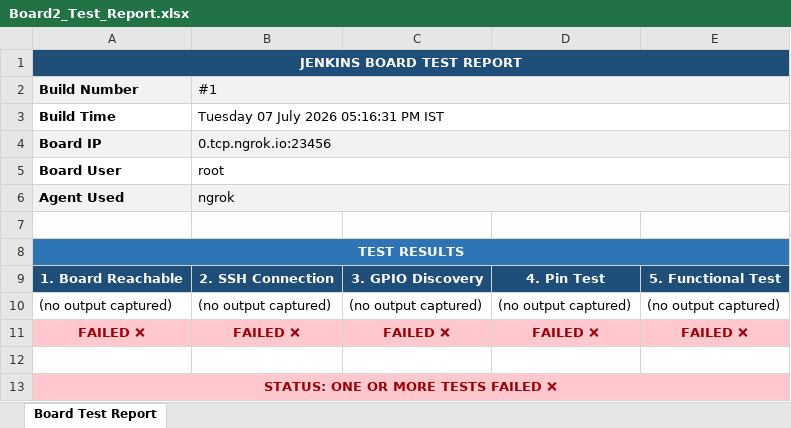
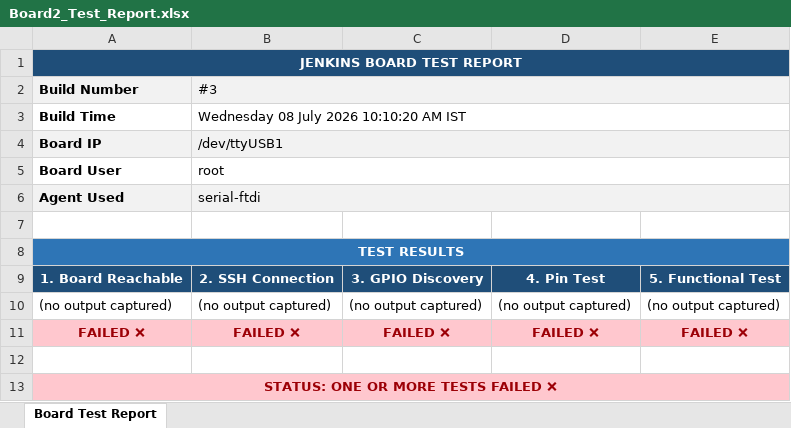
Before and after one commit to Shivaguru-crypto/jenkins-demo, an Excel workbook: test-reports/Board2_Test_Report.xlsx, sheet Board Test Report, drawn as a sheet; values as stored, in another font and other column widths than the file's, no borders; the diff names each change by its address in the sheet, - before the commit and + after, or states it on an @@ line.

```diff
--- a/test-reports/Board2_Test_Report.xlsx (sheet Board Test Report)
+++ b/test-reports/Board2_Test_Report.xlsx (sheet Board Test Report)
-B2: #1
+B2: #3
-B3 (#3): Tuesday 07 July 2026 05:16:31 PM IST
+B3 (#3): Wednesday 08 July 2026 10:10:20 AM IST
-B4 (#3): 0.tcp.ngrok.io:23456
+B4 (#3): /dev/ttyUSB1
-B6 (#3): ngrok
+B6 (#3): serial-ftdi
```
Also changed, not shown: test-reports/Board1_Test_Report.xlsx.
